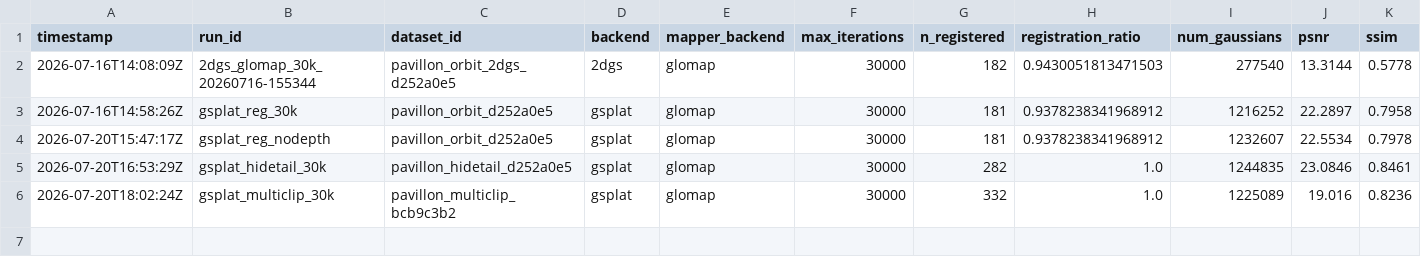
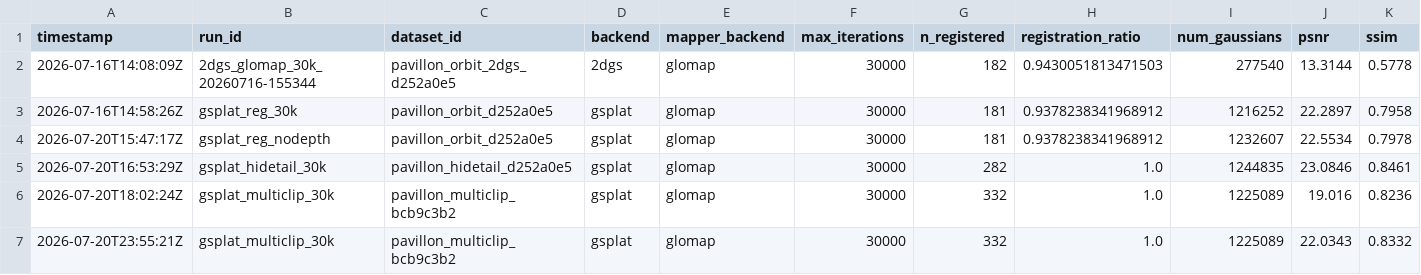
Before and after one commit to Adrikinart/Pavillong3DGS, a CSV file: experiments/registry.csv, drawn as a sheet; only a part is shown; rows hold the shown columns only; the diff names each change by its address in the sheet, - before the commit and + after, or states it on an @@ line.

```diff
--- a/experiments/registry.csv
+++ b/experiments/registry.csv
+row 7: 2026-07-20T23:55:21Z | gsplat_multiclip_30k | pavillon_multiclip_bcb9c3b2 | gsplat | glomap | 30000 | 332 | 1.0 | 1225089 | 22.0343 | 0.8332
```
Also changed, not shown: 6 other files.
